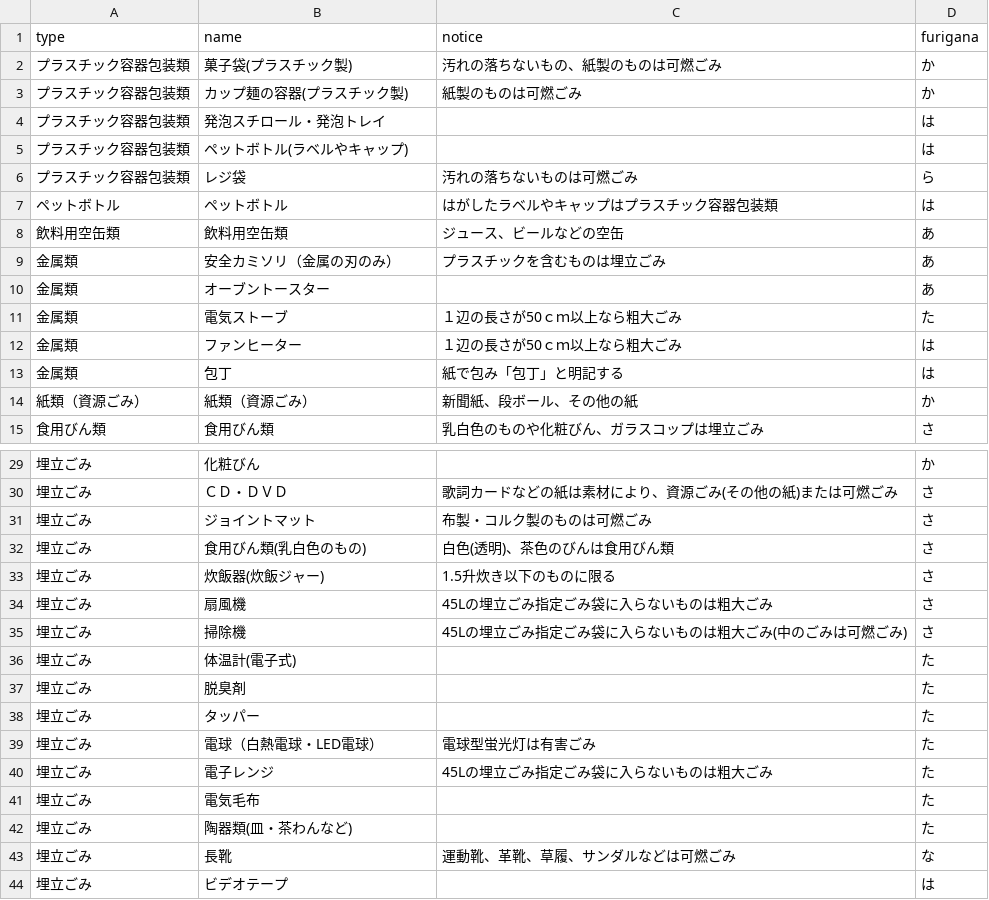
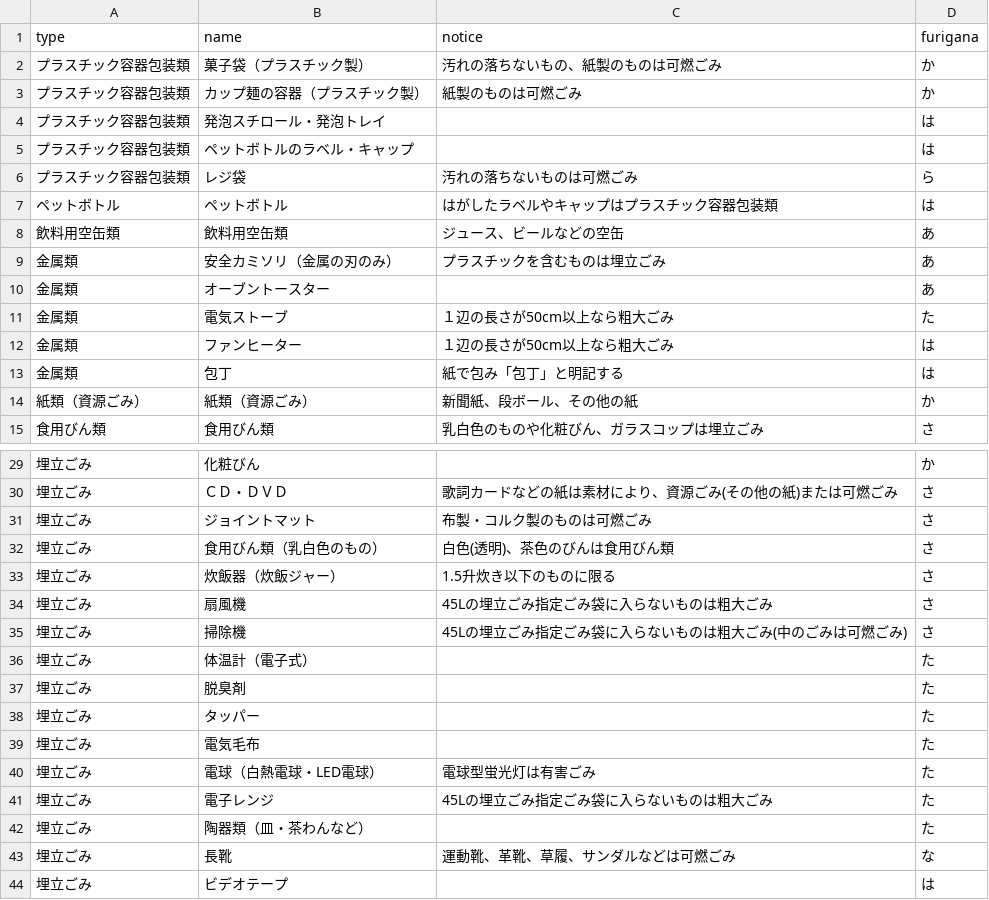
Before and after one commit to maizuru-digital/5374, a CSV file: data/target.csv, drawn as a sheet; only a part is shown, gaps mark what is left out; the diff covers the shown part only.

Commit message:
Add files via upload

```diff
--- a/data/target.csv
+++ b/data/target.csv
@@ -1,6 +1,6 @@
 type,name,notice,furigana
-プラスチック容器包装類,菓子袋(プラスチック製),　汚れの落ちないもの、紙製のものは可燃ごみ,か
-プラスチック容器包装類,カップ麺の容器(プラスチック製),　紙製のものは可燃ごみ,か
+プラスチック容器包装類,菓子袋（プラスチック製）,　汚れの落ちないもの、紙製のものは可燃ごみ,か
+プラスチック容器包装類,カップ麺の容器（プラスチック製）,　紙製のものは可燃ごみ,か
 プラスチック容器包装類,発泡スチロール・発泡トレイ,,は
-プラスチック容器包装類,ペットボトル(ラベルやキャップ),,は
+プラスチック容器包装類,ペットボトルのラベル・キャップ,,は
 プラスチック容器包装類,レジ袋,　汚れの落ちないものは可燃ごみ,ら
@@ -10,4 +10,4 @@
 金属類,オーブントースター,,あ
-金属類,電気ストーブ,　１辺の長さが50ｃｍ以上なら粗大ごみ,た
-金属類,ファンヒーター,　１辺の長さが50ｃｍ以上なら粗大ごみ,は
+金属類,電気ストーブ,　１辺の長さが50cm以上なら粗大ごみ,た
+金属類,ファンヒーター,　１辺の長さが50cm以上なら粗大ごみ,は
 金属類,包丁,　紙で包み「包丁」と明記する,は
@@ -31,13 +31,13 @@
 埋立ごみ,ジョイントマット,　布製・コルク製のものは可燃ごみ,さ
-埋立ごみ,食用びん類(乳白色のもの),　白色(透明)、茶色のびんは食用びん類,さ
-埋立ごみ,炊飯器(炊飯ジャー),　1.5升炊き以下のものに限る,さ
+埋立ごみ,食用びん類（乳白色のもの）,　白色(透明)、茶色のびんは食用びん類,さ
+埋立ごみ,炊飯器（炊飯ジャー）,　1.5升炊き以下のものに限る,さ
 埋立ごみ,扇風機,　45Lの埋立ごみ指定ごみ袋に入らないものは粗大ごみ,さ
 埋立ごみ,掃除機,　45Lの埋立ごみ指定ごみ袋に入らないものは粗大ごみ(中のごみは可燃ごみ),さ
-埋立ごみ,体温計(電子式),,た
+埋立ごみ,体温計（電子式）,,た
 埋立ごみ,脱臭剤,,た
 埋立ごみ,タッパー,,た
+埋立ごみ,電気毛布,,た
 埋立ごみ,電球（白熱電球・LED電球）,　電球型蛍光灯は有害ごみ,た
 埋立ごみ,電子レンジ,　45Lの埋立ごみ指定ごみ袋に入らないものは粗大ごみ,た
-埋立ごみ,電気毛布,,た
-埋立ごみ,陶器類(皿・茶わんなど),,た
+埋立ごみ,陶器類（皿・茶わんなど）,,た
 埋立ごみ,長靴,　運動靴、革靴、草履、サンダルなどは可燃ごみ,な
```
Also changed, not shown: 2 edited cells elsewhere in this file.
